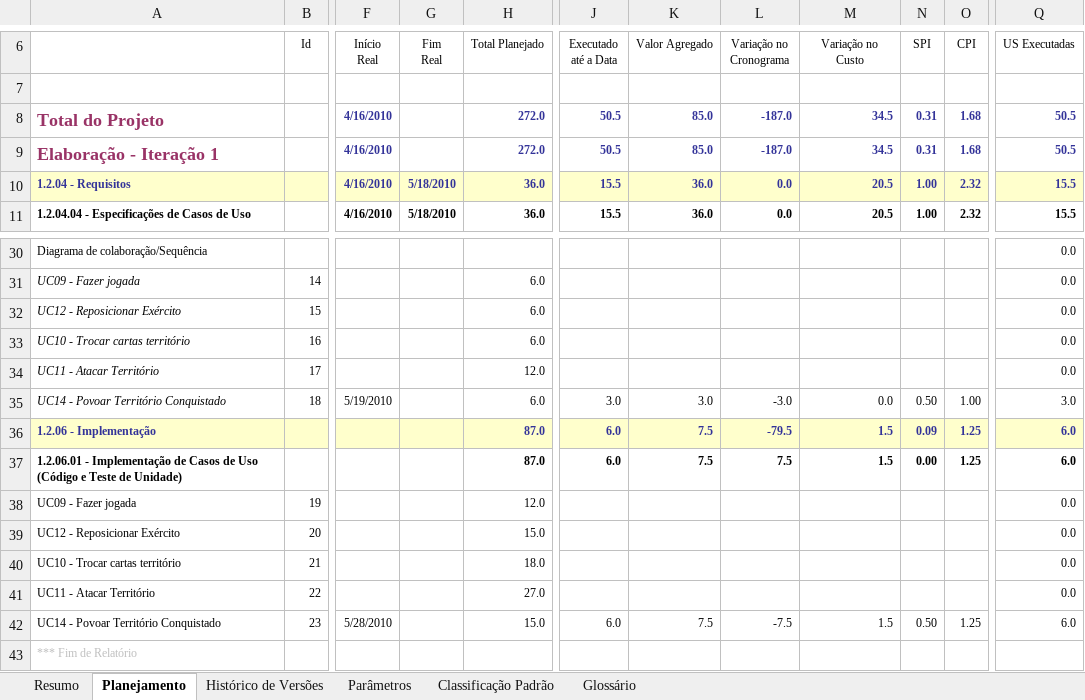
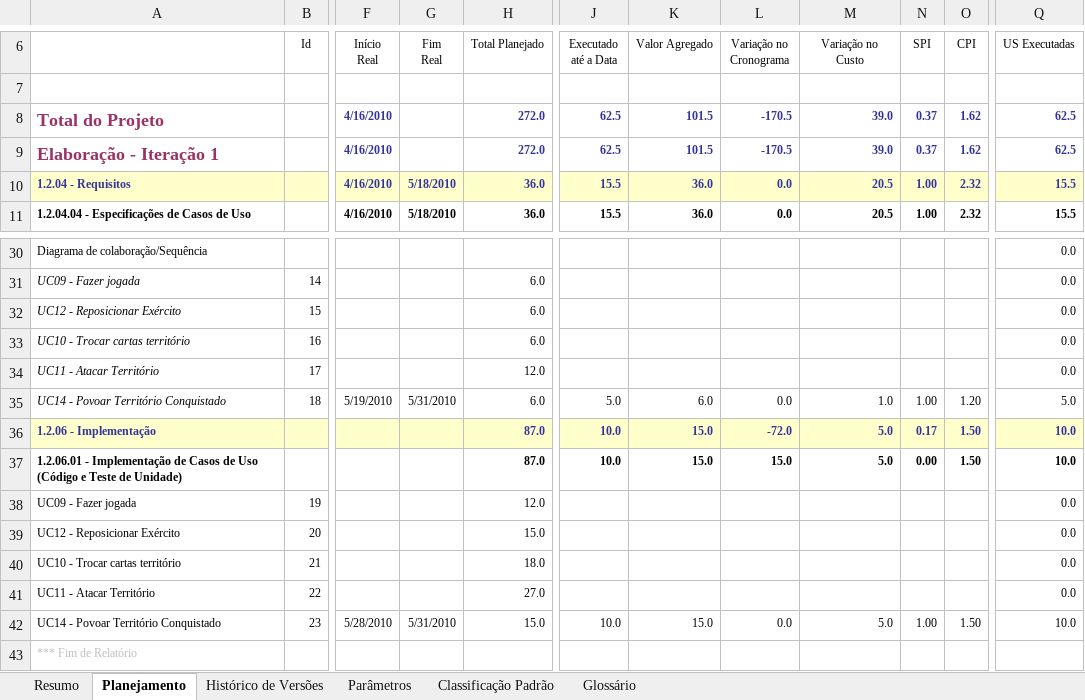
Before and after one commit to davidalain/war-aps, an Excel workbook: Gerência de Projetos/War - Acompanhamento de Projeto.xlsx, sheet Planejamento, drawn as a sheet; only a part is shown, gaps mark what is left out; values as stored, in another font and other column widths than the file's, no borders; charts and pictures not drawn; the diff covers the shown part only; the diff names each change by its address in the sheet, - before the commit and + after, or states it on an @@ line.

```diff
--- a/Gerência de Projetos/War - Acompanhamento de Projeto.xlsx (sheet Planejamento)
+++ b/Gerência de Projetos/War - Acompanhamento de Projeto.xlsx (sheet Planejamento)
-J8:J9 (Executado até a Data): 50.5
+J8:J9 (Executado até a Data): 62.5
-K8:K9 (Valor Agregado): 85.0
+K8:K9 (Valor Agregado): 101.5
-L8:L9 (Variação no Cronograma): -187.0
+L8:L9 (Variação no Cronograma): -170.5
-M8:M9 (Variação no Custo): 34.5
+M8:M9 (Variação no Custo): 39.0
-N8:N9 (SPI): 0.31
+N8:N9 (SPI): 0.37
-O8:O9 (CPI): 1.68
+O8:O9 (CPI): 1.62
-Q8:Q9 (US Executadas): 50.5
+Q8:Q9 (US Executadas): 62.5
-G35 (Fim Real): (empty)
+G35 (Fim Real): 5/31/2010
-J35 (Executado até a Data): 3.0
+J35 (Executado até a Data): 5.0
-K35 (Valor Agregado): 3.0
+K35 (Valor Agregado): 6.0
-L35 (Variação no Cronograma): -3.0
+L35 (Variação no Cronograma): 0.0
-M35 (Variação no Custo): 0.0
+M35 (Variação no Custo): 1.0
-N35 (SPI): 0.50
+N35 (SPI): 1.00
-O35 (CPI): 1.00
+O35 (CPI): 1.20
-Q35 (US Executadas): 3.0
+Q35 (US Executadas): 5.0
-J36:J37 (Executado até a Data): 6.0
+J36:J37 (Executado até a Data): 10.0
-K36:K37 (Valor Agregado): 7.5
+K36:K37 (Valor Agregado): 15.0
-L36 (Variação no Cronograma): -79.5
+L36 (Variação no Cronograma): -72.0
-M36:M37 (Variação no Custo): 1.5
+M36:M37 (Variação no Custo): 5.0
-N36 (SPI): 0.09
+N36 (SPI): 0.17
-O36:O37 (CPI): 1.25
+O36:O37 (CPI): 1.50
-Q36:Q37 (US Executadas): 6.0
+Q36:Q37 (US Executadas): 10.0
-L37 (Variação no Cronograma): 7.5
+L37 (Variação no Cronograma): 15.0
-G42 (Fim Real): (empty)
+G42 (Fim Real): 5/31/2010
-J42 (Executado até a Data): 6.0
+J42 (Executado até a Data): 10.0
-K42 (Valor Agregado): 7.5
+K42 (Valor Agregado): 15.0
-L42 (Variação no Cronograma): -7.5
+L42 (Variação no Cronograma): 0.0
-M42 (Variação no Custo): 1.5
+M42 (Variação no Custo): 5.0
-N42 (SPI): 0.50
+N42 (SPI): 1.00
-O42 (CPI): 1.25
+O42 (CPI): 1.50
-Q42 (US Executadas): 6.0
+Q42 (US Executadas): 10.0
```
Also changed, not shown: 25 edited cells elsewhere in this sheet, sheet Resumo, sheet Histórico de Versões, sheet Parâmetros, charts or pictures, 7 other files.
